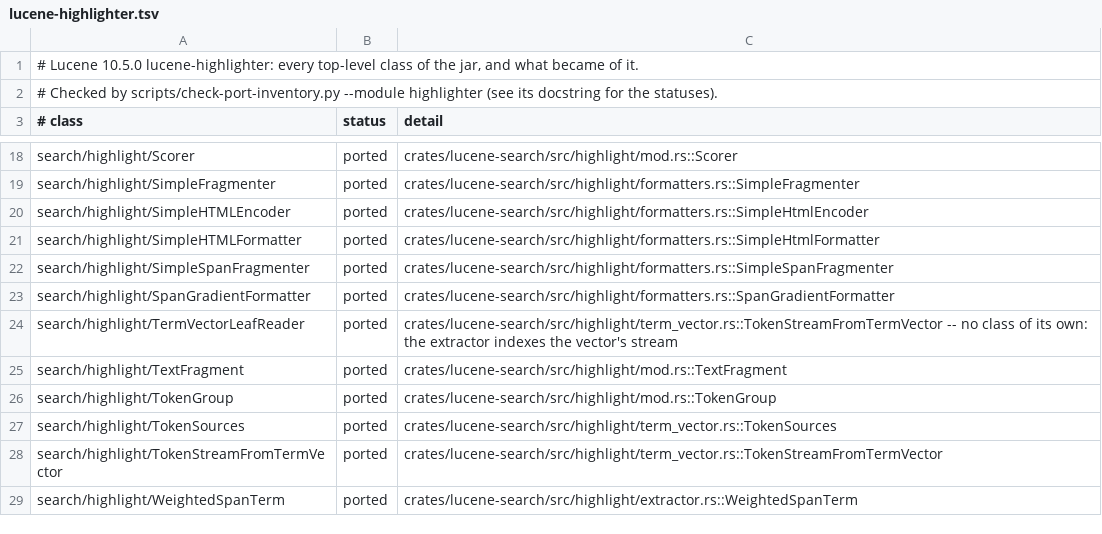
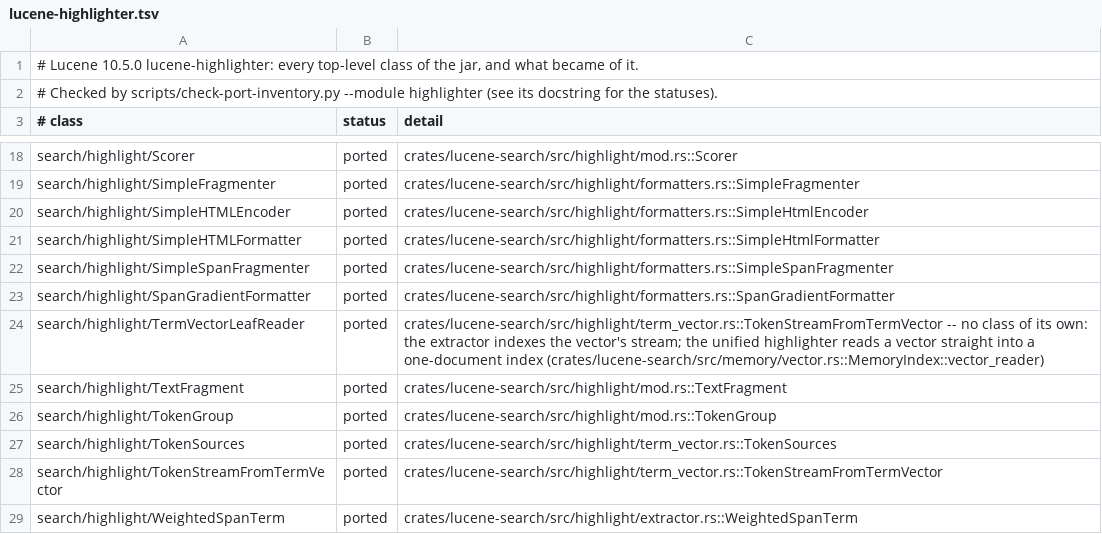
Before and after one commit to huyz0/lucene-rust, a TSV file: docs/inventory/lucene-highlighter.tsv, drawn as a sheet; only a part is shown, gaps mark what is left out.

```diff
--- a/docs/inventory/lucene-highlighter.tsv
+++ b/docs/inventory/lucene-highlighter.tsv
@@ -23,3 +23,3 @@ search/highlight/SimpleSpanFragmenter	ported	crates/lucene-search/src/highlight/
 search/highlight/SpanGradientFormatter	ported	crates/lucene-search/src/highlight/formatters.rs::SpanGradientFormatter
-search/highlight/TermVectorLeafReader	ported	crates/lucene-search/src/highlight/term_vector.rs::TokenStreamFromTermVector -- no class of its own: the extractor indexes the vector's stream
+search/highlight/TermVectorLeafReader	ported	crates/lucene-search/src/highlight/term_vector.rs::TokenStreamFromTermVector -- no class of its own: the extractor indexes the vector's stream; the unified highlighter reads a vector straight into a one-document index (crates/lucene-search/src/memory/vector.rs::MemoryIndex::vector_reader)
 search/highlight/TextFragment	ported	crates/lucene-search/src/highlight/mod.rs::TextFragment
```
Also changed, not shown: 17 other files.
